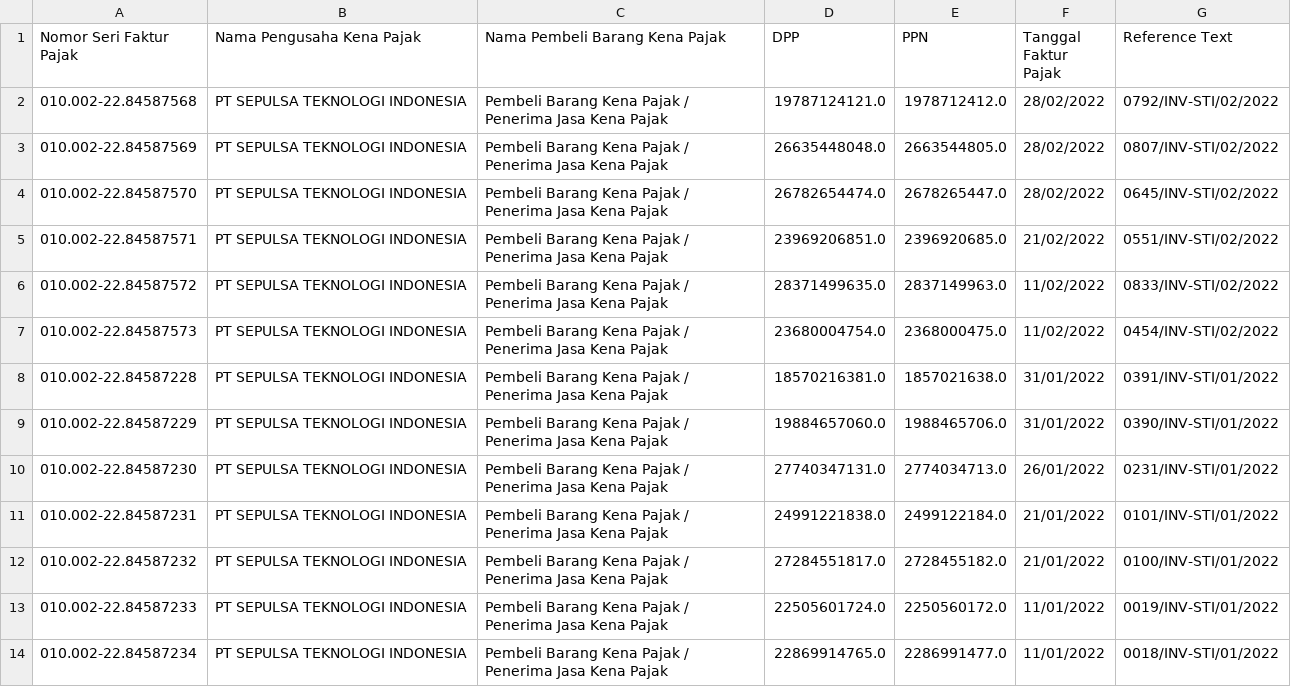
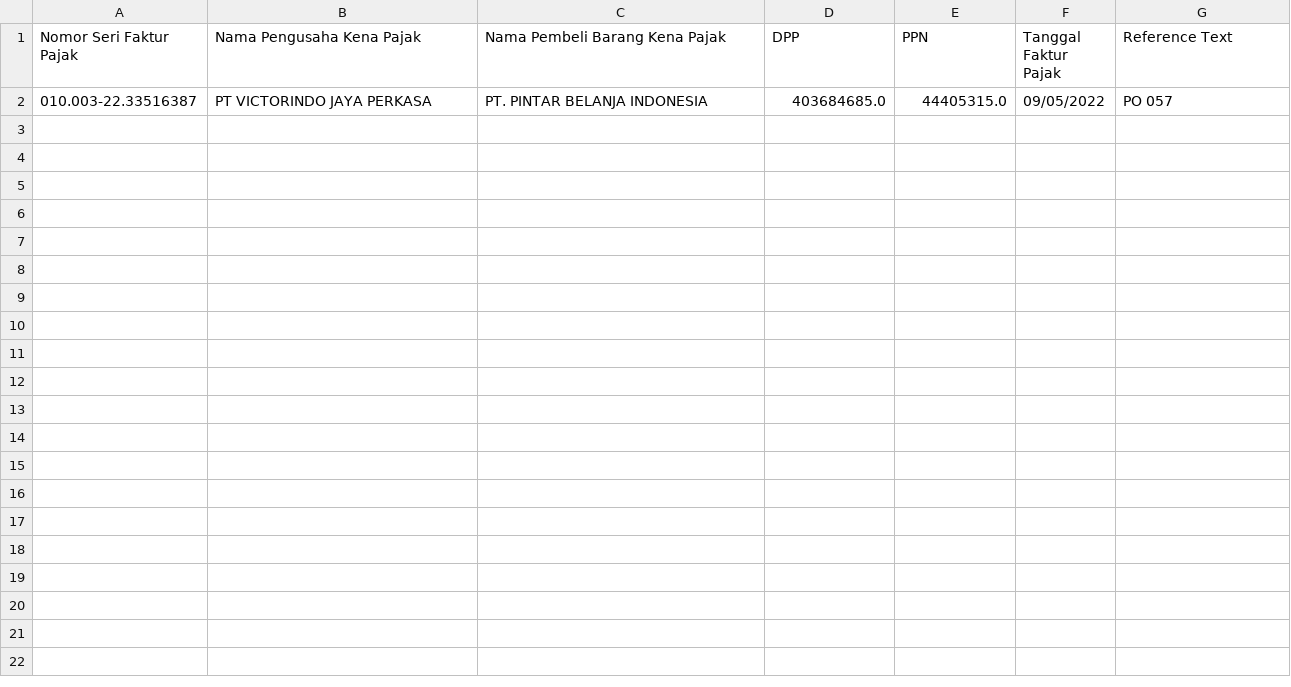
Before and after one commit to fendy3d/uniqlo-extract-Faktur-Pajak, a CSV file: non-line-items.csv, drawn as a sheet.

```diff
--- a/non-line-items.csv
+++ b/non-line-items.csv
@@ -1,14 +1,2 @@
 Nomor Seri Faktur Pajak,Nama Pengusaha Kena Pajak,Nama Pembeli Barang Kena Pajak,DPP,PPN,Tanggal Faktur Pajak,Reference Text
-010.002-22.84587568, PT SEPULSA TEKNOLOGI INDONESIA,Pembeli Barang Kena Pajak / Penerima Jasa Kena Pajak,19787124121.0,1978712412.0,28/02/2022,0792/INV-STI/02/2022
-010.002-22.84587569, PT SEPULSA TEKNOLOGI INDONESIA,Pembeli Barang Kena Pajak / Penerima Jasa Kena Pajak,26635448048.0,2663544805.0,28/02/2022,0807/INV-STI/02/2022
-010.002-22.84587570, PT SEPULSA TEKNOLOGI INDONESIA,Pembeli Barang Kena Pajak / Penerima Jasa Kena Pajak,26782654474.0,2678265447.0,28/02/2022,0645/INV-STI/02/2022
-010.002-22.84587571, PT SEPULSA TEKNOLOGI INDONESIA,Pembeli Barang Kena Pajak / Penerima Jasa Kena Pajak,23969206851.0,2396920685.0,21/02/2022,0551/INV-STI/02/2022
-010.002-22.84587572, PT SEPULSA TEKNOLOGI INDONESIA,Pembeli Barang Kena Pajak / Penerima Jasa Kena Pajak,28371499635.0,2837149963.0,11/02/2022,0833/INV-STI/02/2022
-010.002-22.84587573, PT SEPULSA TEKNOLOGI INDONESIA,Pembeli Barang Kena Pajak / Penerima Jasa Kena Pajak,23680004754.0,2368000475.0,11/02/2022,0454/INV-STI/02/2022
-010.002-22.84587228, PT SEPULSA TEKNOLOGI INDONESIA,Pembeli Barang Kena Pajak / Penerima Jasa Kena Pajak,18570216381.0,1857021638.0,31/01/2022,0391/INV-STI/01/2022
-010.002-22.84587229, PT SEPULSA TEKNOLOGI INDONESIA,Pembeli Barang Kena Pajak / Penerima Jasa Kena Pajak,19884657060.0,1988465706.0,31/01/2022,0390/INV-STI/01/2022
-010.002-22.84587230, PT SEPULSA TEKNOLOGI INDONESIA,Pembeli Barang Kena Pajak / Penerima Jasa Kena Pajak,27740347131.0,2774034713.0,26/01/2022,0231/INV-STI/01/2022
-010.002-22.84587231, PT SEPULSA TEKNOLOGI INDONESIA,Pembeli Barang Kena Pajak / Penerima Jasa Kena Pajak,24991221838.0,2499122184.0,21/01/2022,0101/INV-STI/01/2022
-010.002-22.84587232, PT SEPULSA TEKNOLOGI INDONESIA,Pembeli Barang Kena Pajak / Penerima Jasa Kena Pajak,27284551817.0,2728455182.0,21/01/2022,0100/INV-STI/01/2022
-010.002-22.84587233, PT SEPULSA TEKNOLOGI INDONESIA,Pembeli Barang Kena Pajak / Penerima Jasa Kena Pajak,22505601724.0,2250560172.0,11/01/2022,0019/INV-STI/01/2022
-010.002-22.84587234, PT SEPULSA TEKNOLOGI INDONESIA,Pembeli Barang Kena Pajak / Penerima Jasa Kena Pajak,22869914765.0,2286991477.0,11/01/2022,0018/INV-STI/01/2022
+010.003-22.33516387, PT VICTORINDO JAYA PERKASA, PT. PINTAR BELANJA INDONESIA,403684685.0,44405315.0,09/05/2022,PO 057
```
Also changed, not shown: 23 other files.
